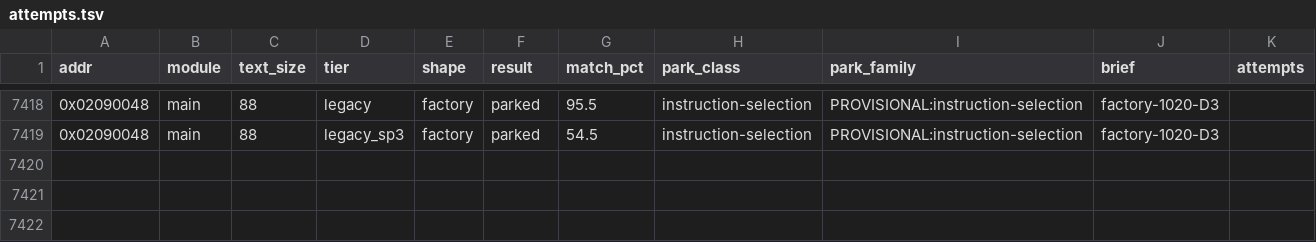
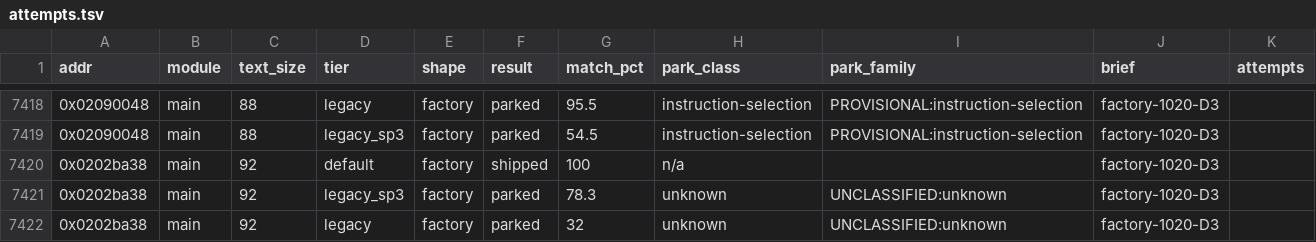
Before and after one commit to cntrl-alt-lenny/gx-spirit-caller, a TSV file: docs/ledger/attempts.tsv, drawn as a sheet; only a part is shown, gaps mark what is left out; the diff names each change by its address in the sheet, - before the commit and + after, or states it on an @@ line.

Commit message:
factory D3: func_0202ba38 matched in C (default, 92 B)

```diff
--- a/docs/ledger/attempts.tsv
+++ b/docs/ledger/attempts.tsv
+row 7420: 0x0202ba38 | main | 92 | default | factory | shipped | 100 | n/a |  | factory-1020-D3
+row 7421: 0x0202ba38 | main | 92 | legacy_sp3 | factory | parked | 78.3 | unknown | UNCLASSIFIED:unknown | factory-1020-D3
+row 7422: 0x0202ba38 | main | 92 | legacy | factory | parked | 32 | unknown | UNCLASSIFIED:unknown | factory-1020-D3
```
Also changed, not shown: 3 other files.
